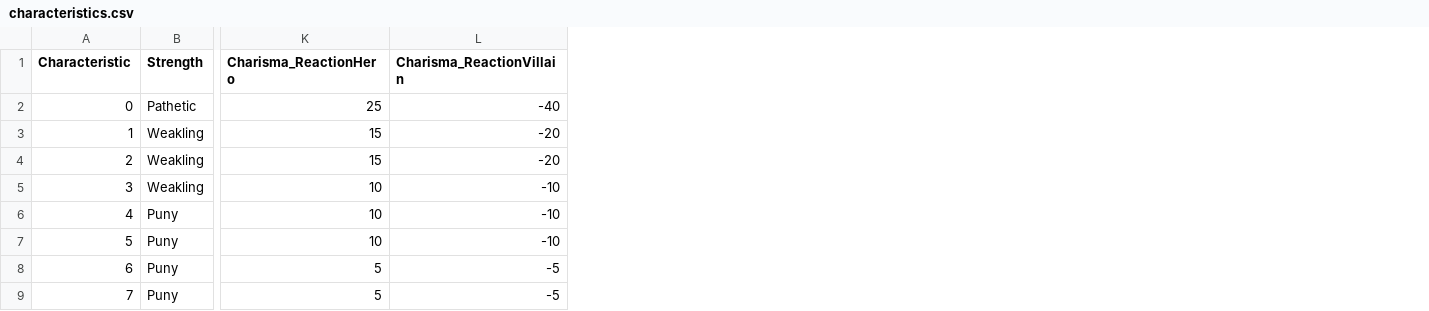
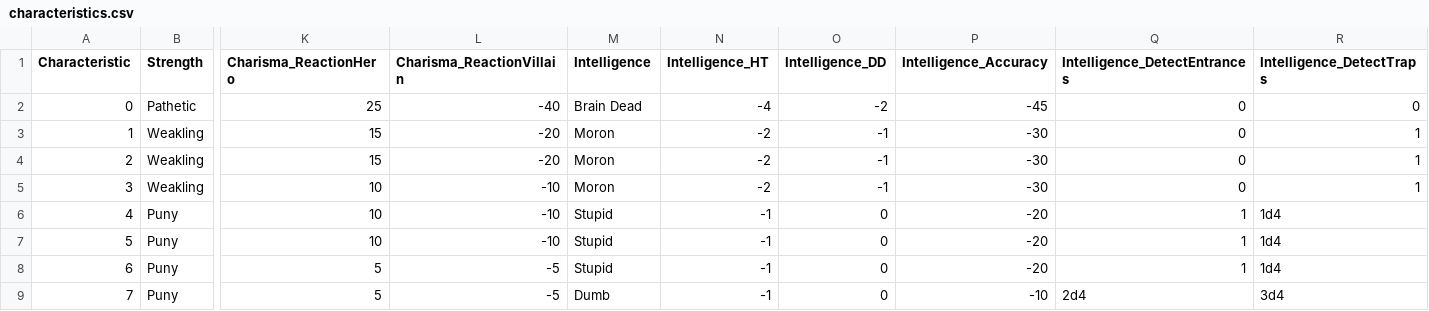
Before and after one commit to bluetyson/Super-Squadron, a CSV file: super_squadron/characteristics.csv, drawn as a sheet; only a part is shown, gaps mark what is left out; the diff names each change by its address in the sheet, - before the commit and + after, or states it on an @@ line.

```diff
--- a/super_squadron/characteristics.csv
+++ b/super_squadron/characteristics.csv
+column M (Intelligence), rows 2-9: Brain Dead | Moron | Moron | Moron | Stupid | Stupid | Stupid | Dumb
+column N (Intelligence_HT), rows 2-9: -4 | -2 | -2 | -2 | -1 | -1 | -1 | -1
+column O (Intelligence_DD), rows 2-9: -2 | -1 | -1 | -1 | 0 | 0 | 0 | 0
+column P (Intelligence_Accuracy), rows 2-9: -45 | -30 | -30 | -30 | -20 | -20 | -20 | -10
+column Q (Intelligence_DetectEntrances), rows 2-9: 0 | 0 | 0 | 0 | 1 | 1 | 1 | 2d4
+column R (Intelligence_DetectTraps), rows 2-9: 0 | 1 | 1 | 1 | 1d4 | 1d4 | 1d4 | 3d4
```
Also changed, not shown: 1 other file.
